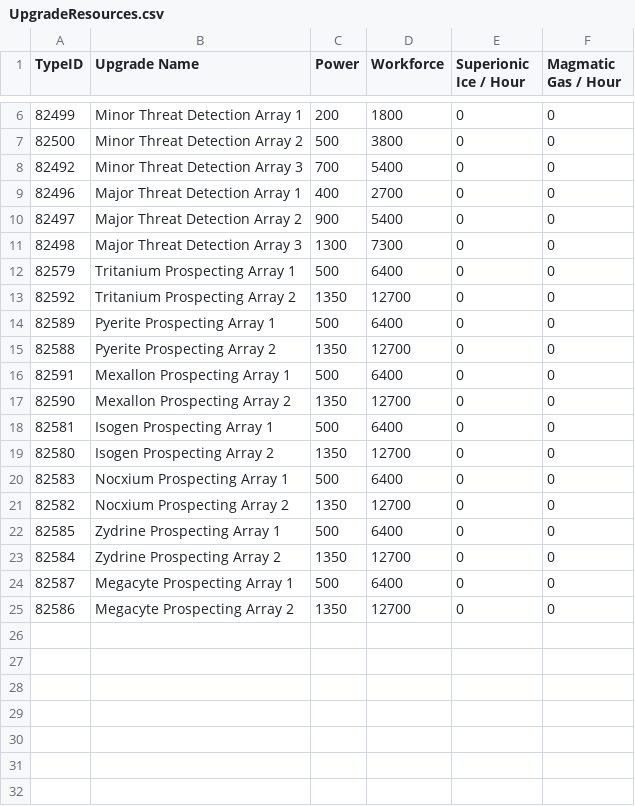
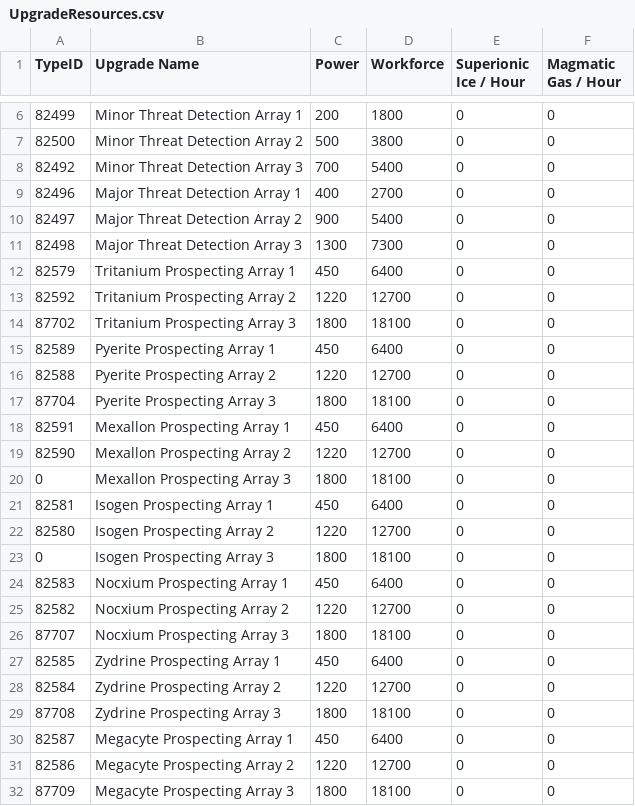
Before and after one commit to qedsd/TheGuideToTheNewEden, a CSV file: TheGuideToTheNewEden/TheGuideToTheNewEden.WinUI/TheGuideToTheNewEden.WinUI/Resources/Configs/UpgradeResources.csv, drawn as a sheet; only a part is shown, gaps mark what is left out.

```diff
--- a/TheGuideToTheNewEden/TheGuideToTheNewEden.WinUI/TheGuideToTheNewEden.WinUI/Resources/Configs/UpgradeResources.csv
+++ b/TheGuideToTheNewEden/TheGuideToTheNewEden.WinUI/TheGuideToTheNewEden.WinUI/Resources/Configs/UpgradeResources.csv
@@ -11,15 +11,22 @@
 82498,Major Threat Detection Array 3,1300,7300,0,0
-82579,Tritanium Prospecting Array 1,500,6400,0,0
-82592,Tritanium Prospecting Array 2,1350,12700,0,0
-82589,Pyerite Prospecting Array 1,500,6400,0,0
-82588,Pyerite Prospecting Array 2,1350,12700,0,0
-82591,Mexallon Prospecting Array 1,500,6400,0,0
-82590,Mexallon Prospecting Array 2,1350,12700,0,0
-82581,Isogen Prospecting Array 1,500,6400,0,0
-82580,Isogen Prospecting Array 2,1350,12700,0,0
-82583,Nocxium Prospecting Array 1,500,6400,0,0
-82582,Nocxium Prospecting Array 2,1350,12700,0,0
-82585,Zydrine Prospecting Array 1,500,6400,0,0
-82584,Zydrine Prospecting Array 2,1350,12700,0,0
-82587,Megacyte Prospecting Array 1,500,6400,0,0
-82586,Megacyte Prospecting Array 2,1350,12700,0,0
+82579,Tritanium Prospecting Array 1,450,6400,0,0
+82592,Tritanium Prospecting Array 2,1220,12700,0,0
+87702,Tritanium Prospecting Array 3,1800,18100,0,0
+82589,Pyerite Prospecting Array 1,450,6400,0,0
+82588,Pyerite Prospecting Array 2,1220,12700,0,0
+87704,Pyerite Prospecting Array 3,1800,18100,0,0
+82591,Mexallon Prospecting Array 1,450,6400,0,0
+82590,Mexallon Prospecting Array 2,1220,12700,0,0
+0,Mexallon Prospecting Array 3,1800,18100,0,0
+82581,Isogen Prospecting Array 1,450,6400,0,0
+82580,Isogen Prospecting Array 2,1220,12700,0,0
+0,Isogen Prospecting Array 3,1800,18100,0,0
+82583,Nocxium Prospecting Array 1,450,6400,0,0
+82582,Nocxium Prospecting Array 2,1220,12700,0,0
+87707,Nocxium Prospecting Array 3,1800,18100,0,0
+82585,Zydrine Prospecting Array 1,450,6400,0,0
+82584,Zydrine Prospecting Array 2,1220,12700,0,0
+87708,Zydrine Prospecting Array 3,1800,18100,0,0
+82587,Megacyte Prospecting Array 1,450,6400,0,0
+82586,Megacyte Prospecting Array 2,1220,12700,0,0
+87709,Megacyte Prospecting Array 3,1800,18100,0,0
```
Also changed, not shown: 2 other files.
